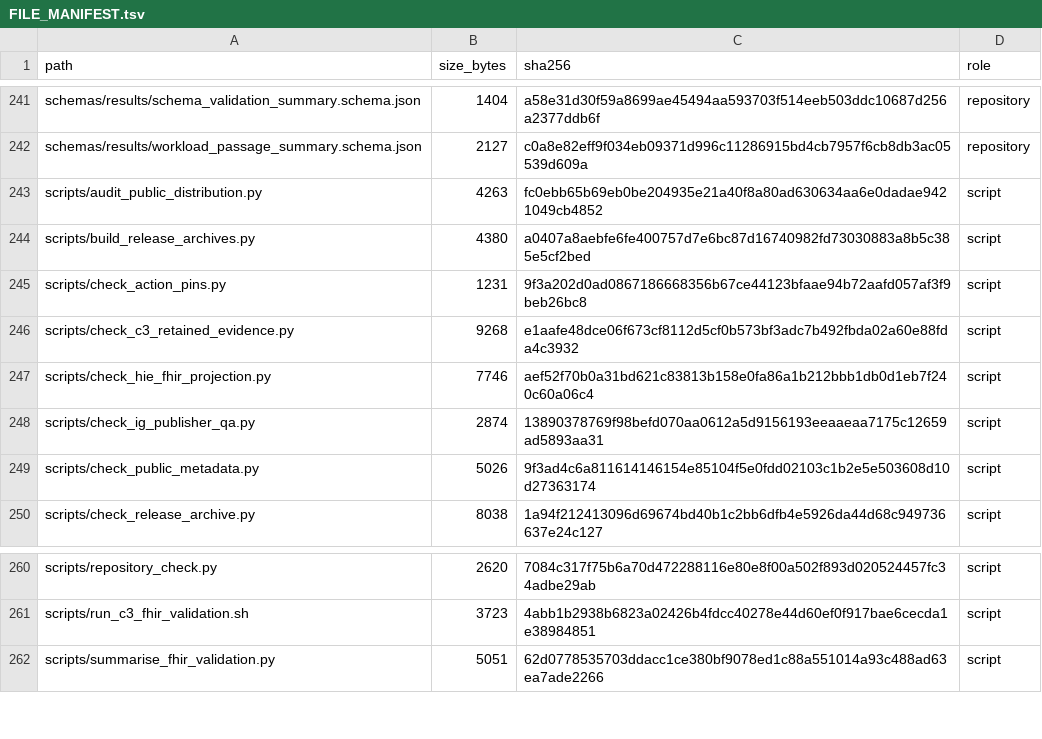
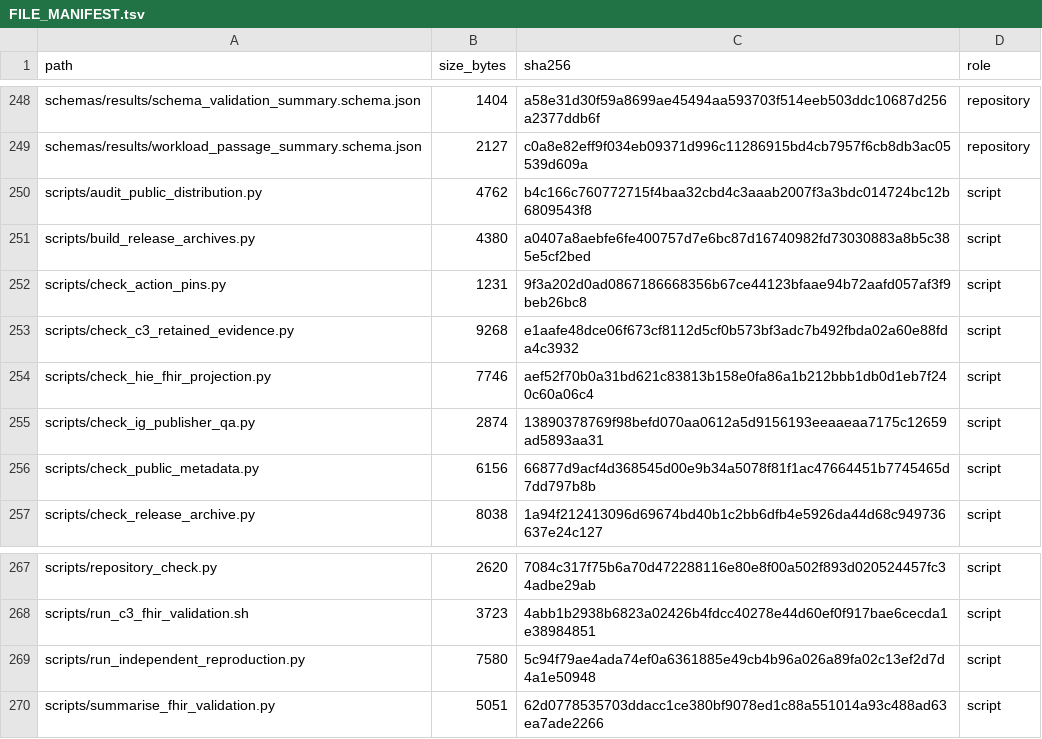
Before and after one commit to antonioclim/TEA-Sim-TrustEvidence, a TSV file: FILE_MANIFEST.tsv, drawn as a sheet; only a part is shown, gaps mark what is left out; the diff covers the shown part only.

Commit message:
docs: harden v2.2.0 metadata and independent reproduction (#4)
Align the v2.2.0 metadata and public documentation with the accepted JCIS article, add support/contribution/security policies, bounded reuse guidance and a structured independent-reproduction kit. Preserve the immutable v2.2.0 tag and canonical release asset.

```diff
--- a/FILE_MANIFEST.tsv
+++ b/FILE_MANIFEST.tsv
@@ -242,3 +249,3 @@ schemas/results/schema_validation_summary.schema.json	1404	a58e31d30f59a8699ae45
 schemas/results/workload_passage_summary.schema.json	2127	c0a8e82eff9f034eb09371d996c11286915bd4cb7957f6cb8db3ac05539d609a	repository
-scripts/audit_public_distribution.py	4263	fc0ebb65b69eb0be204935e21a40f8a80ad630634aa6e0dadae9421049cb4852	script
+scripts/audit_public_distribution.py	4762	b4c166c760772715f4baa32cbd4c3aaab2007f3a3bdc014724bc12b6809543f8	script
 scripts/build_release_archives.py	4380	a0407a8aebfe6fe400757d7e6bc87d16740982fd73030883a8b5c385e5cf2bed	script
@@ -248,3 +255,3 @@ scripts/check_hie_fhir_projection.py	7746	aef52f70b0a31bd621c83813b158e0fa86a1b2
 scripts/check_ig_publisher_qa.py	2874	13890378769f98befd070aa0612a5d9156193eeaaeaa7175c12659ad5893aa31	script
-scripts/check_public_metadata.py	5026	9f3ad4c6a811614146154e85104f5e0fdd02103c1b2e5e503608d10d27363174	script
+scripts/check_public_metadata.py	6156	66877d9acf4d368545d00e9b34a5078f81f1ac47664451b7745465d7dd797b8b	script
 scripts/check_release_archive.py	8038	1a94f212413096d69674bd40b1c2bb6dfb4e5926da44d68c949736637e24c127	script
@@ -261,2 +268,3 @@ scripts/repository_check.py	2620	7084c317f75b6a70d472288116e80e8f00a502f893d0205
 scripts/run_c3_fhir_validation.sh	3723	4abb1b2938b6823a02426b4fdcc40278e44d60ef0f917bae6cecda1e38984851	script
+scripts/run_independent_reproduction.py	7580	5c94f79ae4ada74ef0a6361885e49cb4b96a026a89fa02c13ef2d7d4a1e50948	script
 scripts/summarise_fhir_validation.py	5051	62d0778535703ddacc1ce380bf9078ed1c88a551014a93c488ad63ea7ade2266	script
```
Also changed, not shown: 7 added rows and 12 edited cells elsewhere in this file, 17 other files.
